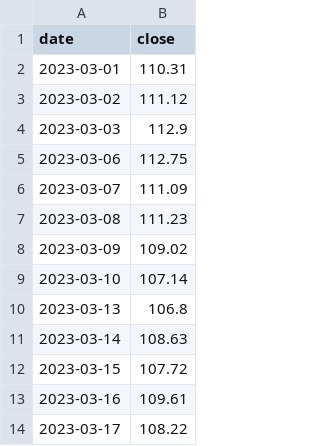
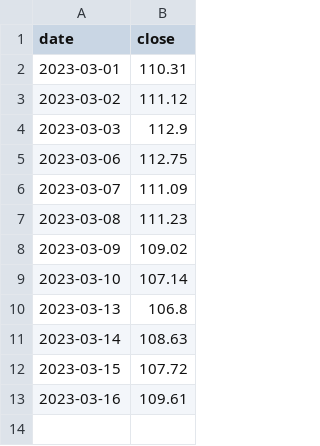
Before and after one commit to rrelyea/3fund-prices, a CSV file: data/D_FSKAX.csv, drawn as a sheet; the diff names each change by its address in the sheet, - before the commit and + after, or states it on an @@ line.

```diff
--- a/data/D_FSKAX.csv
+++ b/data/D_FSKAX.csv
-row 14: 2023-03-17 | 108.22
```
Also changed, not shown: data/D_DIPSX.csv, data/D_DSPIX.csv, 39 other files.
